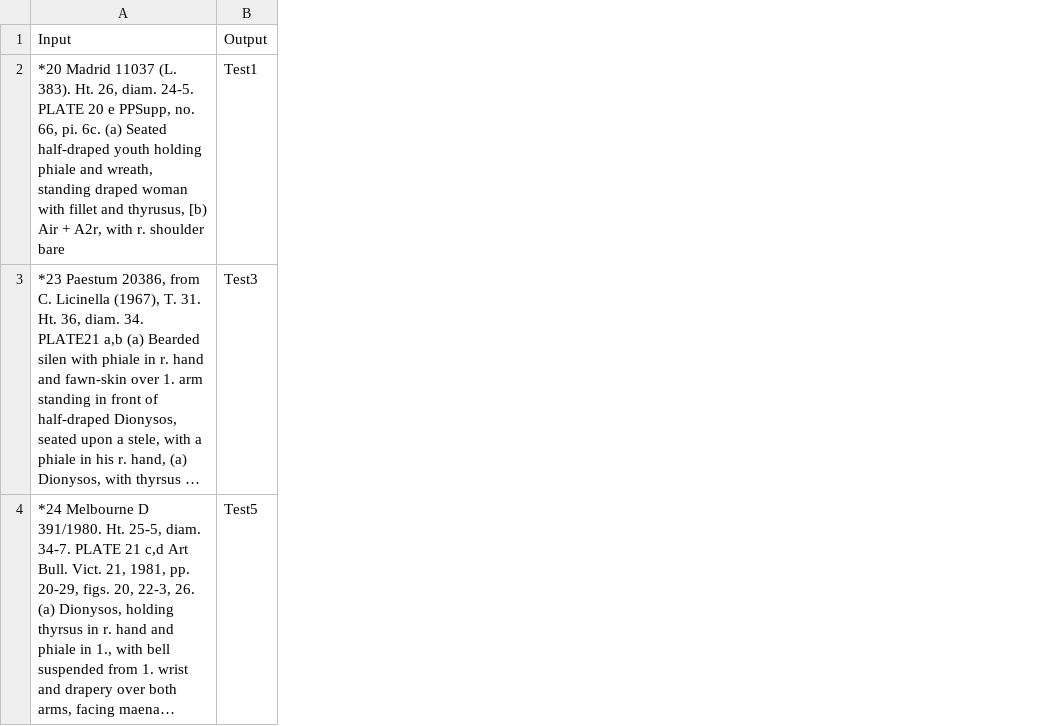
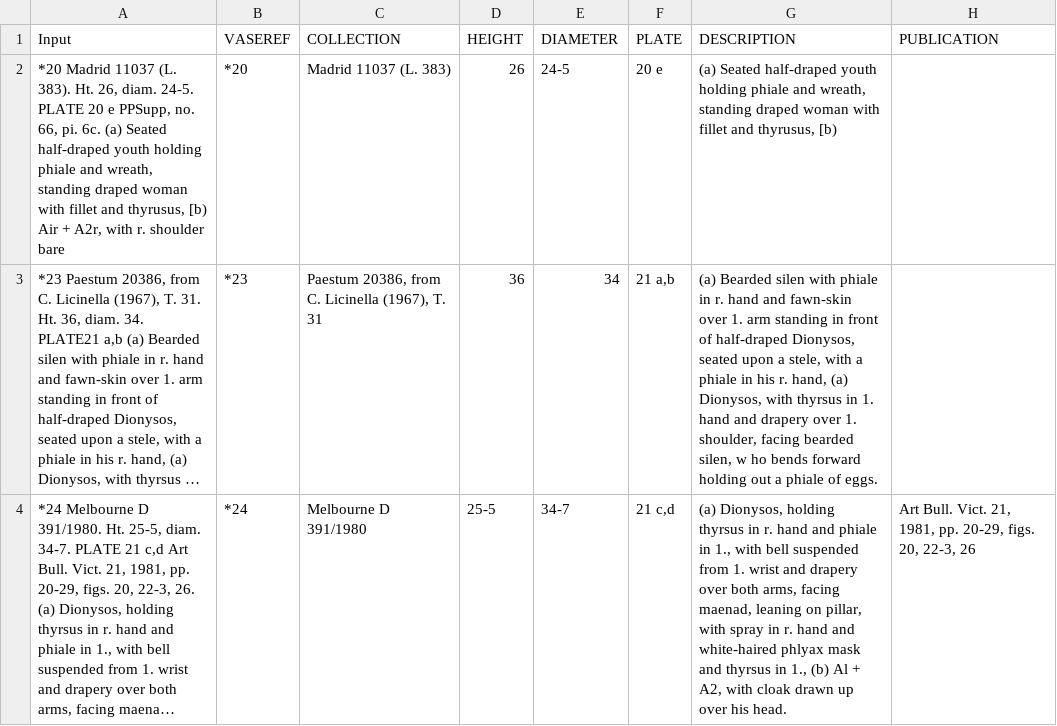
Before and after one commit to Electr0105/AMAP, a CSV file: live_test_jg/Spacy/test_values.csv, drawn as a sheet; long unchanged cells end in …; removed rows and columns are numbered as before the commit, all else as after; the diff names each change by its address in the sheet, - before the commit and + after, or states it on an @@ line.

Commit message:
Spacy 5k intro

```diff
--- a/live_test_jg/Spacy/test_values.csv
+++ b/live_test_jg/Spacy/test_values.csv
-column B (Output), rows 2-4: Test1 | Test3 | Test5
+column B (VASEREF), rows 2-4: *20 | *23 | *24
+column C (COLLECTION), rows 2-4: Madrid 11037 (L. 383) | Paestum 20386, from C. Licinella (1967), T. 31 | Melbourne D 391/1980
+column D (HEIGHT), rows 2-4: 26 | 36 | 25-5
+column E (DIAMETER), rows 2-4: 24-5 | 34 | 34-7
+column F (PLATE), rows 2-4: 20 e | 21 a,b | 21 c,d
+column G (DESCRIPTION), rows 2-4: (a) Seated half-draped youth holding phiale and wreath, standing draped woman with fillet and thyrusus, [b) | (a) Bearded silen with phiale in r. hand and fawn-skin over 1. arm standing in front of half-draped Dionysos, seated upon a stele, with a phiale in his r. hand, (a) Dionysos, with thyrsus in 1. hand and drapery over 1. shoulder, facing bearded silen, w ho bends forward holding out a phiale of eggs. | (a) Dionysos, holding thyrsus in r. hand and phiale in 1., with bell suspended from 1. wrist and drapery over both arms, facing maenad, leaning on pillar, with spray in r. hand and white-haired phlyax mask and thyrsus in 1., (b) Al + A2, with cloak drawn up over his head.
+column H (PUBLICATION), row 4: Art Bull. Vict. 21, 1981, pp. 20-29, figs. 20, 22-3, 26
```
Also changed, not shown: 36 other files.
